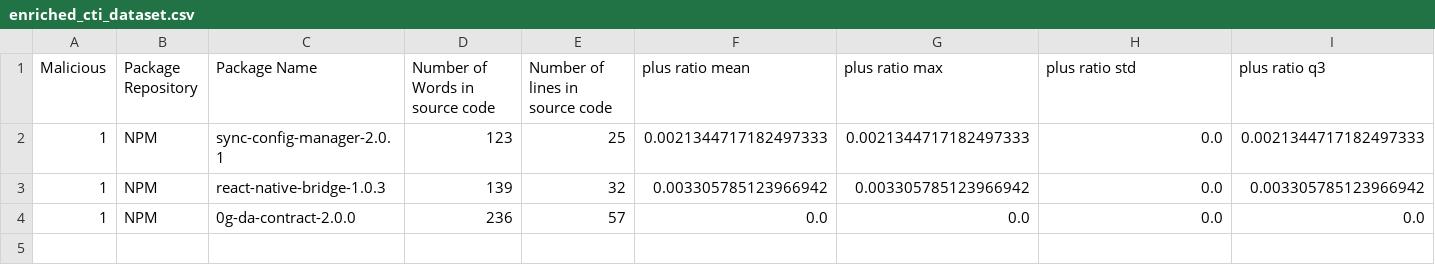
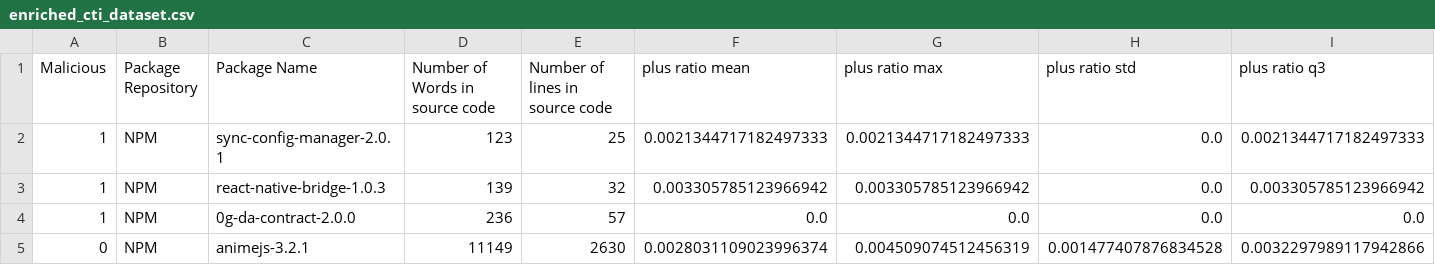
Before and after one commit to Hadeelalmokhtar/DanahCopy5, a CSV file: CTI_Storage/enriched_cti_dataset.csv, drawn as a sheet; only a part is shown; rows hold the shown columns only; the diff names each change by its address in the sheet, - before the commit and + after, or states it on an @@ line.

```diff
--- a/CTI_Storage/enriched_cti_dataset.csv
+++ b/CTI_Storage/enriched_cti_dataset.csv
+row 5: 0 | NPM | animejs-3.2.1 | 11149 | 2630 | 0.0028031109023996374 | 0.004509074512456319 | 0.001477407876834528 | 0.0032297989117942866
```
Also changed, not shown: 4 other files.
